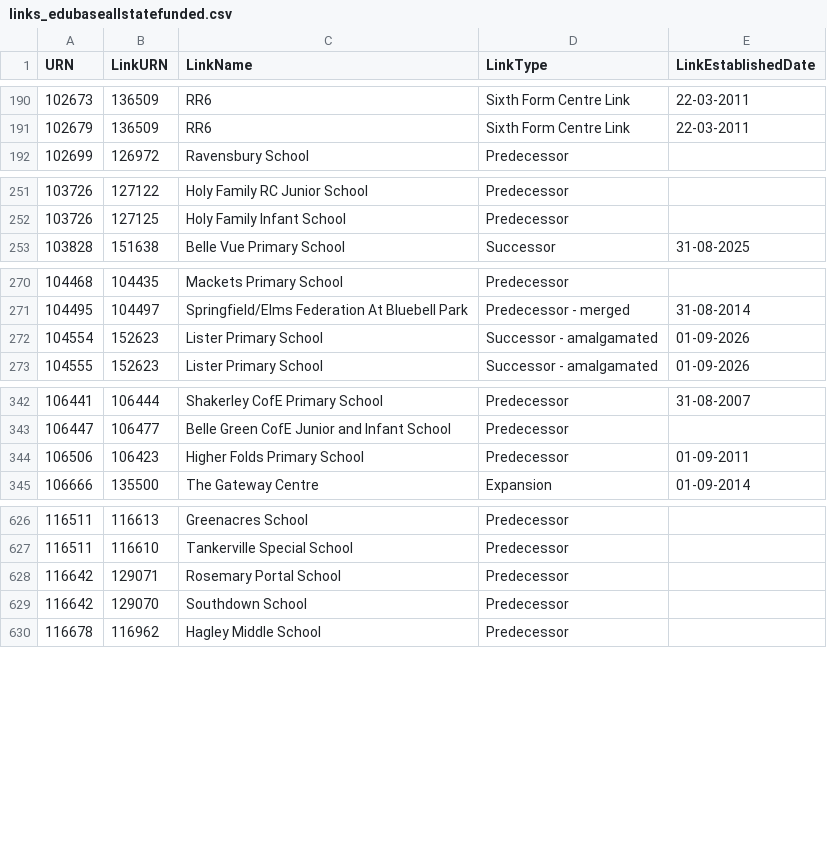
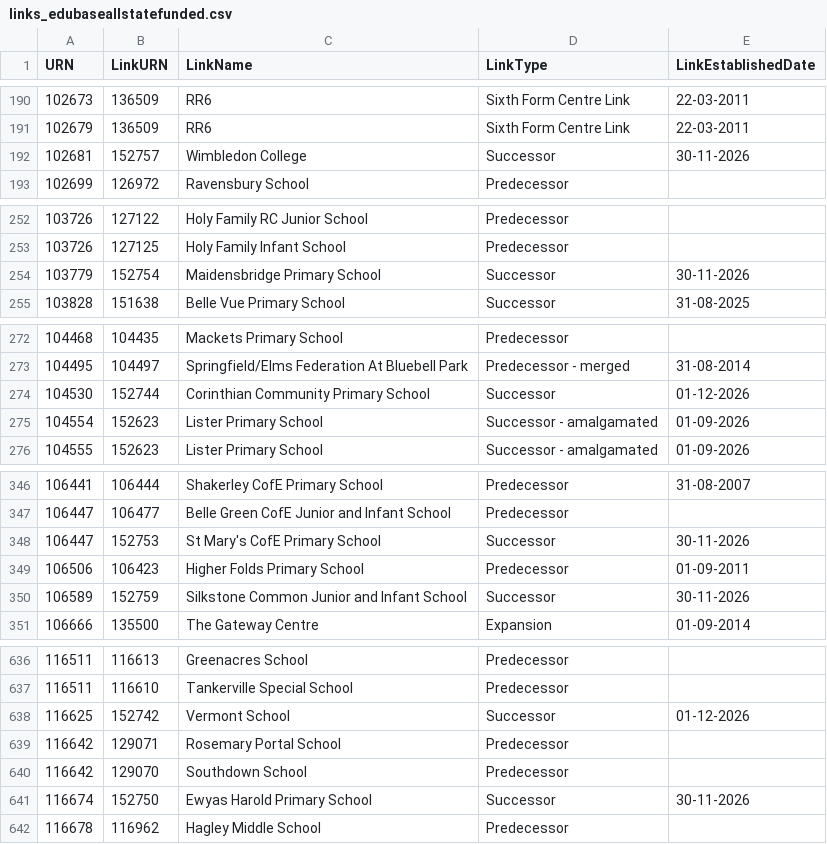
Before and after one commit to RogerHowellDfE/gias-data, a CSV file: data/links_edubaseallstatefunded.csv, drawn as a sheet; only a part is shown, gaps mark what is left out; the diff covers the shown part only; the diff names each change by its address in the sheet, - before the commit and + after, or states it on an @@ line.

```diff
--- a/data/links_edubaseallstatefunded.csv
+++ b/data/links_edubaseallstatefunded.csv
+row 192: 102681 | 152757 | Wimbledon College | Successor | 30-11-2026
+row 254: 103779 | 152754 | Maidensbridge Primary School | Successor | 30-11-2026
+row 274: 104530 | 152744 | Corinthian Community Primary School | Successor | 01-12-2026
+row 348: 106447 | 152753 | St Mary's CofE Primary School | Successor | 30-11-2026
+row 350: 106589 | 152759 | Silkstone Common Junior and Infant School | Successor | 30-11-2026
+row 638: 116625 | 152742 | Vermont School | Successor | 01-12-2026
+row 641: 116674 | 152750 | Ewyas Harold Primary School | Successor | 30-11-2026
```
Also changed, not shown: 13 added rows, 1 removed row and 3 edited cells elsewhere in this file, 4 other files.
